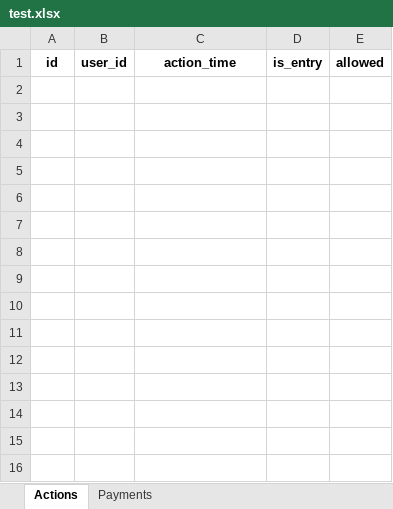
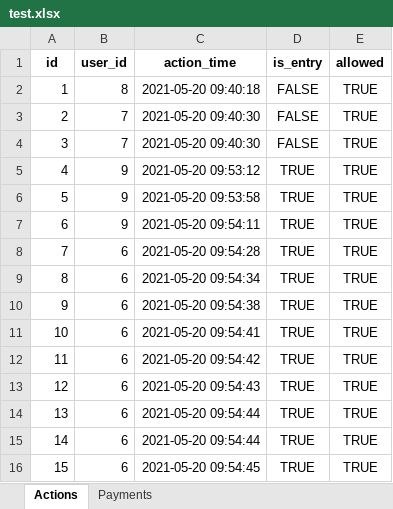
Before and after one commit to Jurody6260/fitness_gui, an Excel workbook: test.xlsx, sheet Actions, drawn as a sheet; values as stored, in another font and other column widths than the file's, no borders; the diff names each change by its address in the sheet, - before the commit and + after, or states it on an @@ line.

```diff
--- a/test.xlsx (sheet Actions)
+++ b/test.xlsx (sheet Actions)
+row 2: 1 | 8 | 2021-05-20 09:40:18 | FALSE | TRUE
+row 3: 2 | 7 | 2021-05-20 09:40:30 | FALSE | TRUE
+row 4: 3 | 7 | 2021-05-20 09:40:30 | FALSE | TRUE
+row 5: 4 | 9 | 2021-05-20 09:53:12 | TRUE | TRUE
+row 6: 5 | 9 | 2021-05-20 09:53:58 | TRUE | TRUE
+row 7: 6 | 9 | 2021-05-20 09:54:11 | TRUE | TRUE
+row 8: 7 | 6 | 2021-05-20 09:54:28 | TRUE | TRUE
+row 9: 8 | 6 | 2021-05-20 09:54:34 | TRUE | TRUE
+row 10: 9 | 6 | 2021-05-20 09:54:38 | TRUE | TRUE
+row 11: 10 | 6 | 2021-05-20 09:54:41 | TRUE | TRUE
+row 12: 11 | 6 | 2021-05-20 09:54:42 | TRUE | TRUE
+row 13: 12 | 6 | 2021-05-20 09:54:43 | TRUE | TRUE
+row 14: 13 | 6 | 2021-05-20 09:54:44 | TRUE | TRUE
+row 15: 14 | 6 | 2021-05-20 09:54:44 | TRUE | TRUE
+row 16: 15 | 6 | 2021-05-20 09:54:45 | TRUE | TRUE
```
Also changed, not shown: 3 other files.
